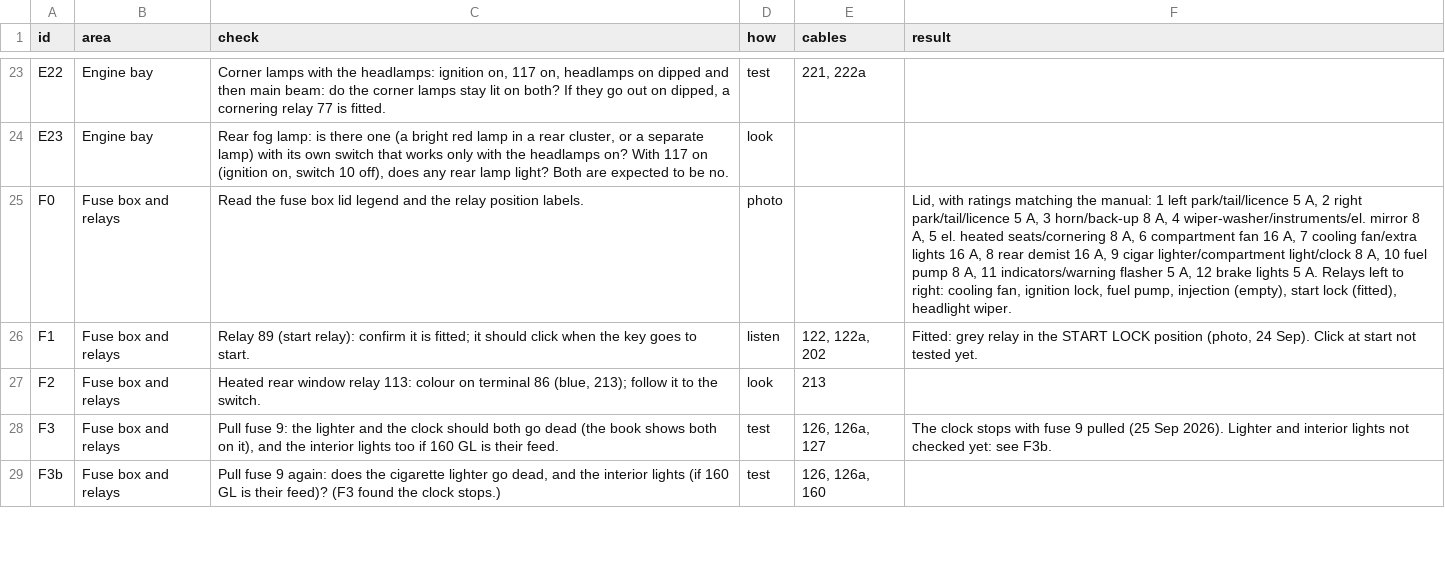
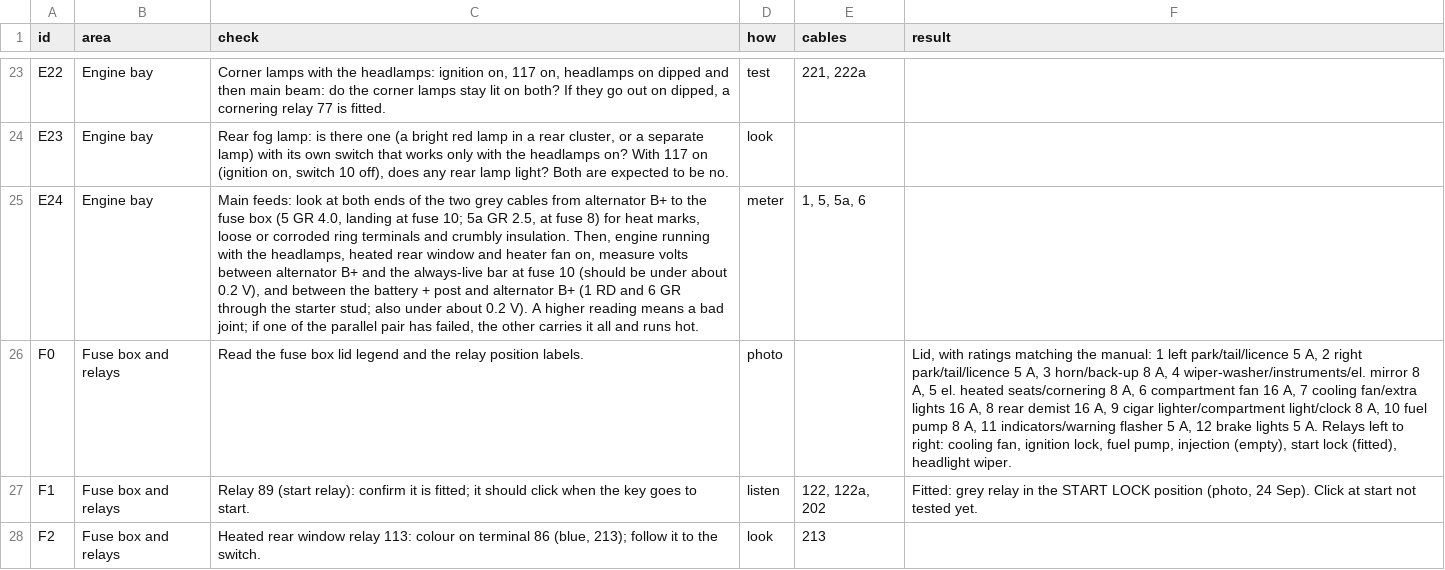
Before and after one commit to yeled/saab99-wiring, a CSV file: data/checks.csv, drawn as a sheet; only a part is shown, gaps mark what is left out; the shorter side is filled out with more unchanged rows; the diff names each change by its address in the sheet, - before the commit and + after, or states it on an @@ line.

```diff
--- a/data/checks.csv
+++ b/data/checks.csv
+row 25: E24 | Engine bay | Main feeds: look at both ends of the two grey cables from alternator B+ to the fuse box (5 GR 4.0, landing at fuse 10; 5a GR 2.5, at fuse 8) for heat marks, loose or corroded ring terminals and crumbly insulation. Then, engine running with the headlamps, heated rear window and heater fan on, measure volts between alternator B+ and the always-live bar at fuse 10 (should be under about 0.2 V), and between the battery + post and alternator B+ (1 RD and 6 GR through the starter stud; also under about 0.2 V). A higher reading means a bad joint; if one of the parallel pair has failed, the other carries it all and runs hot. | meter | 1, 5, 5a, 6
```
